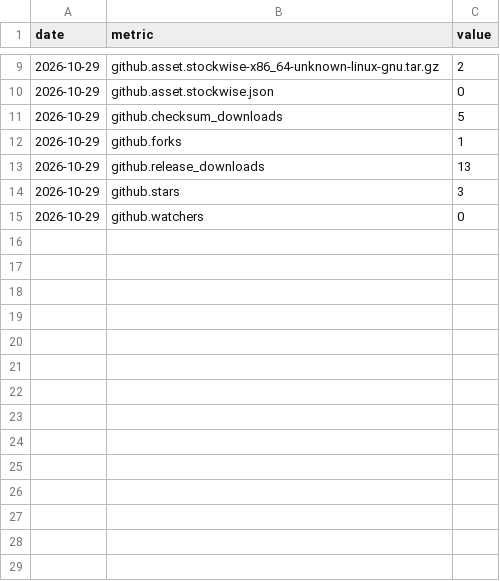
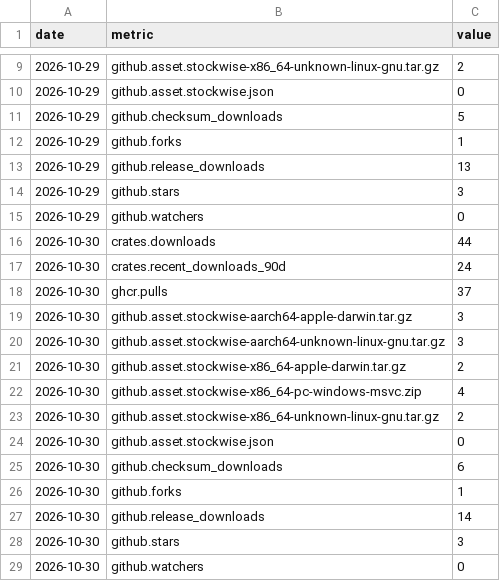
Before and after one commit to iamsaquib8/stockwise, a CSV file: totals.csv, drawn as a sheet; only a part is shown, gaps mark what is left out.

```diff
--- a/totals.csv
+++ b/totals.csv
@@ -15 +15,15 @@ date,metric,value
 2026-10-29,github.watchers,0
+2026-10-30,crates.downloads,44
+2026-10-30,crates.recent_downloads_90d,24
+2026-10-30,ghcr.pulls,37
+2026-10-30,github.asset.stockwise-aarch64-apple-darwin.tar.gz,3
+2026-10-30,github.asset.stockwise-aarch64-unknown-linux-gnu.tar.gz,3
+2026-10-30,github.asset.stockwise-x86_64-apple-darwin.tar.gz,2
+2026-10-30,github.asset.stockwise-x86_64-pc-windows-msvc.zip,4
+2026-10-30,github.asset.stockwise-x86_64-unknown-linux-gnu.tar.gz,2
+2026-10-30,github.asset.stockwise.json,0
+2026-10-30,github.checksum_downloads,6
+2026-10-30,github.forks,1
+2026-10-30,github.release_downloads,14
+2026-10-30,github.stars,3
+2026-10-30,github.watchers,0
```
Also changed, not shown: 1 other file.
